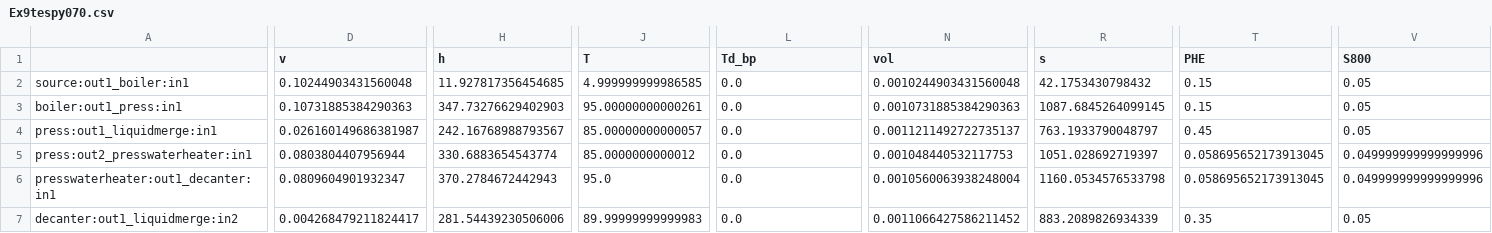
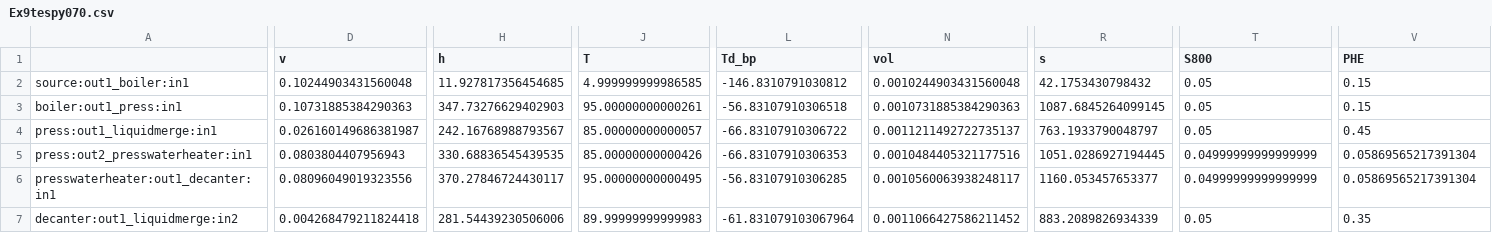
Before and after one commit to oemof/tespy, a CSV file: incompressiblesTests/Ex9tespy070.csv, drawn as a sheet; only a part is shown, gaps mark what is left out; the diff covers the shown part only; the diff names each change by its address in the sheet, - before the commit and + after, or states it on an @@ line.

```diff
--- a/incompressiblesTests/Ex9tespy070.csv
+++ b/incompressiblesTests/Ex9tespy070.csv
-T1: PHE
+T1: S800
-V1: S800
+V1: PHE
-L2 (Td_bp): 0.0
+L2 (Td_bp): -146.8310791030812
-T2:T3 (S800): 0.15
+T2:T3 (S800): 0.05
-V2:V3 (PHE): 0.05
+V2:V3 (PHE): 0.15
-L3 (Td_bp): 0.0
+L3 (Td_bp): -56.83107910306518
-L4 (Td_bp): 0.0
+L4 (Td_bp): -66.83107910306722
-T4 (S800): 0.45
+T4 (S800): 0.05
-V4 (PHE): 0.05
+V4 (PHE): 0.45
-D5 (v): 0.0803804407956944
+D5 (v): 0.0803804407956943
-H5 (h): 330.6883654543774
+H5 (h): 330.68836545439535
-J5 (T): 85.0000000000012
+J5 (T): 85.00000000000426
-L5 (Td_bp): 0.0
+L5 (Td_bp): -66.83107910306353
-N5 (vol): 0.001048440532117753
+N5 (vol): 0.0010484405321177516
-R5 (s): 1051.028692719397
+R5 (s): 1051.0286927194445
-T5:T6 (S800): 0.058695652173913045
+T5:T6 (S800): 0.04999999999999999
-V5:V6 (PHE): 0.049999999999999996
+V5:V6 (PHE): 0.05869565217391304
-D6 (v): 0.0809604901932347
+D6 (v): 0.08096049019323556
-H6 (h): 370.2784672442943
+H6 (h): 370.27846724430117
-J6 (T): 95.0
+J6 (T): 95.00000000000495
-L6 (Td_bp): 0.0
+L6 (Td_bp): -56.83107910306285
-N6 (vol): 0.0010560063938248004
+N6 (vol): 0.0010560063938248117
-R6 (s): 1160.0534576533798
+R6 (s): 1160.053457653377
-D7 (v): 0.004268479211824417
+D7 (v): 0.004268479211824418
-L7 (Td_bp): 0.0
+L7 (Td_bp): -61.831079103067964
-T7 (S800): 0.35
+T7 (S800): 0.05
-V7 (PHE): 0.05
+V7 (PHE): 0.35
```
Also changed, not shown: 48 edited cells elsewhere in this file, 3 other files.
